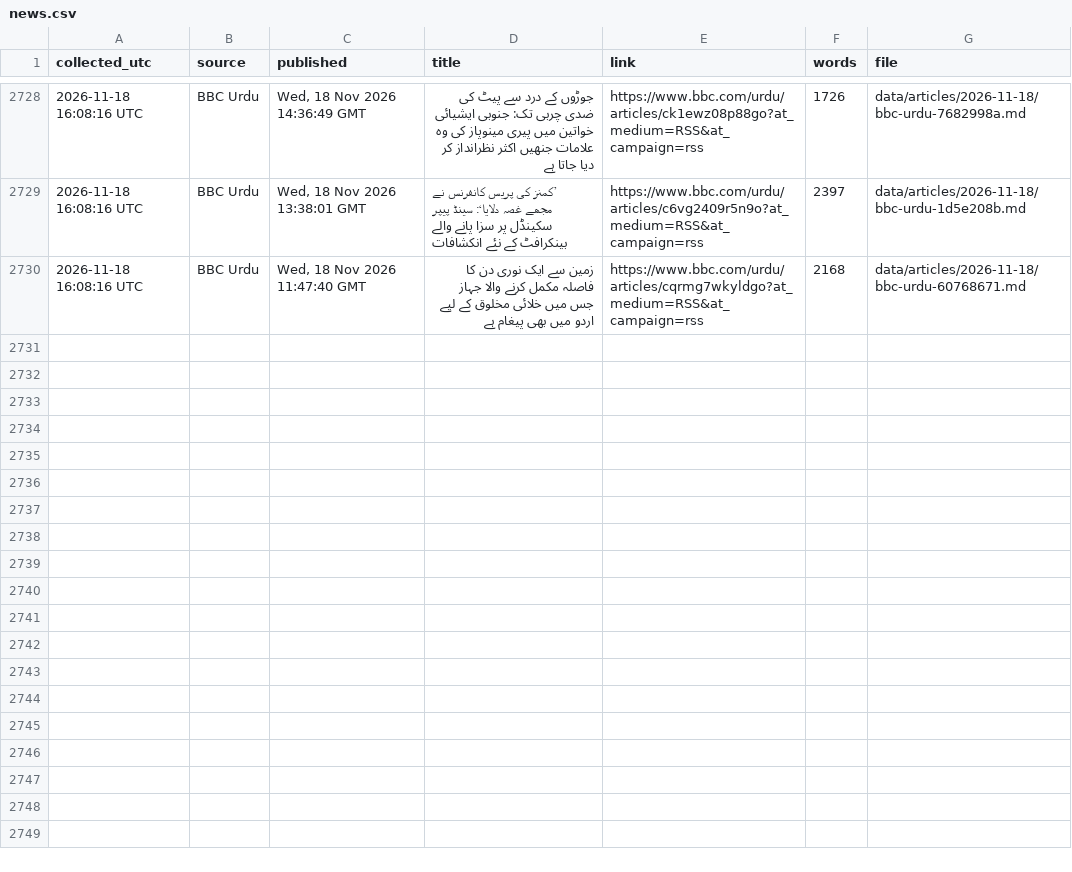
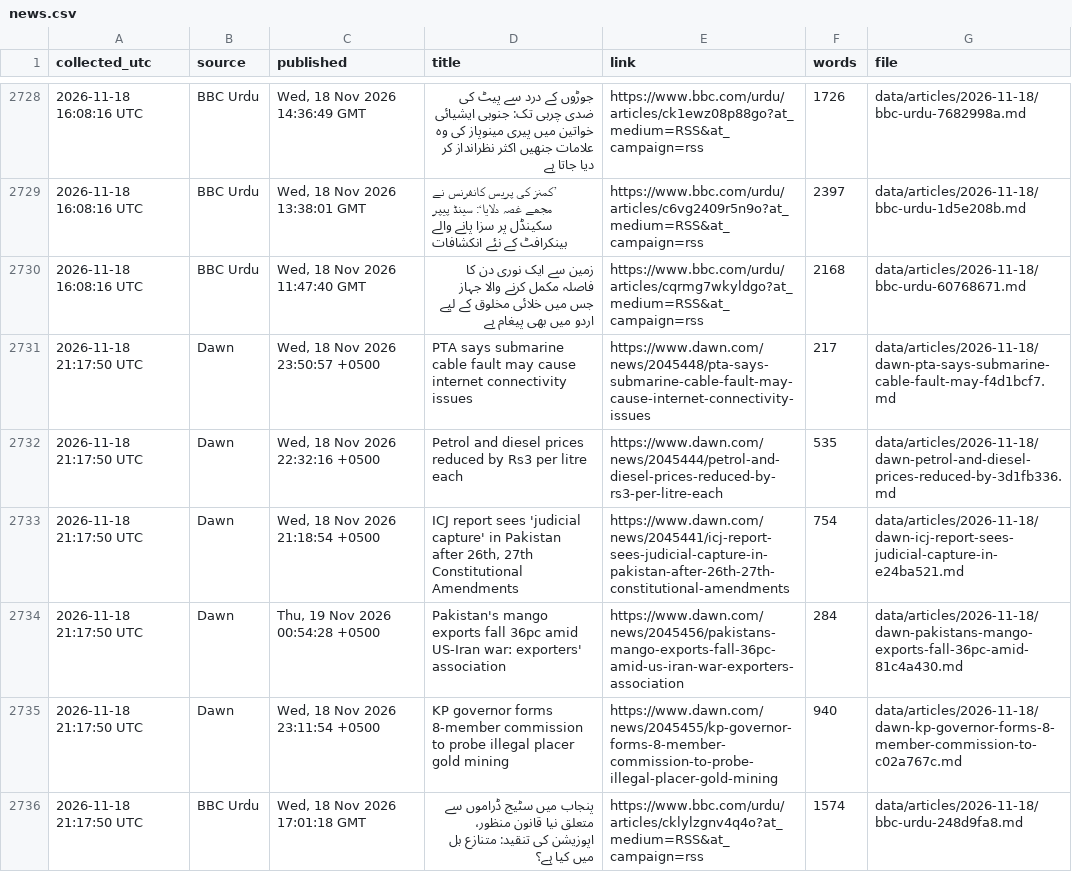
Before and after one commit to galiraza/github-actions-demo, a CSV file: data/news.csv, drawn as a sheet; only a part is shown, gaps mark what is left out; the diff names each change by its address in the sheet, - before the commit and + after, or states it on an @@ line.

```diff
--- a/data/news.csv
+++ b/data/news.csv
+row 2731: 2026-11-18 21:17:50 UTC | Dawn | Wed, 18 Nov 2026 23:50:57 +0500 | PTA says submarine cable fault may cause internet connectivity issues | https://www.dawn.com/news/2045448/pta-says-submarine-cable-fault-may-cause-internet-connectivity-issues | 217 | data/articles/2026-11-18/dawn-pta-says-submarine-cable-fault-may-f4d1bcf7.md
+row 2732: 2026-11-18 21:17:50 UTC | Dawn | Wed, 18 Nov 2026 22:32:16 +0500 | Petrol and diesel prices reduced by Rs3 per litre each | https://www.dawn.com/news/2045444/petrol-and-diesel-prices-reduced-by-rs3-per-litre-each | 535 | data/articles/2026-11-18/dawn-petrol-and-diesel-prices-reduced-by-3d1fb336.md
+row 2733: 2026-11-18 21:17:50 UTC | Dawn | Wed, 18 Nov 2026 21:18:54 +0500 | ICJ report sees 'judicial capture' in Pakistan after 26th, 27th Constitutional Amendments | https://www.dawn.com/news/2045441/icj-report-sees-judicial-capture-in-pakistan-after-26th-27th-constitutional-amendments | 754 | data/articles/2026-11-18/dawn-icj-report-sees-judicial-capture-in-e24ba521.md
+row 2734: 2026-11-18 21:17:50 UTC | Dawn | Thu, 19 Nov 2026 00:54:28 +0500 | Pakistan's mango exports fall 36pc amid US-Iran war: exporters' association | https://www.dawn.com/news/2045456/pakistans-mango-exports-fall-36pc-amid-us-iran-war-exporters-association | 284 | data/articles/2026-11-18/dawn-pakistans-mango-exports-fall-36pc-amid-81c4a430.md
+row 2735: 2026-11-18 21:17:50 UTC | Dawn | Wed, 18 Nov 2026 23:11:54 +0500 | KP governor forms 8-member commission to probe illegal placer gold mining | https://www.dawn.com/news/2045455/kp-governor-forms-8-member-commission-to-probe-illegal-placer-gold-mining | 940 | data/articles/2026-11-18/dawn-kp-governor-forms-8-member-commission-to-c02a767c.md
+row 2736: 2026-11-18 21:17:50 UTC | BBC Urdu | Wed, 18 Nov 2026 17:01:18 GMT | پنجاب میں سٹیج ڈراموں سے متعلق نیا قانون منظور، اپوزیشن کی تنقید: متنازع بل میں کیا ہے؟ | https://www.bbc.com/urdu/articles/cklylzgnv4q4o?at_medium=RSS&at_campaign=rss | 1574 | data/articles/2026-11-18/bbc-urdu-248d9fa8.md
```
Also changed, not shown: 7 other files.
